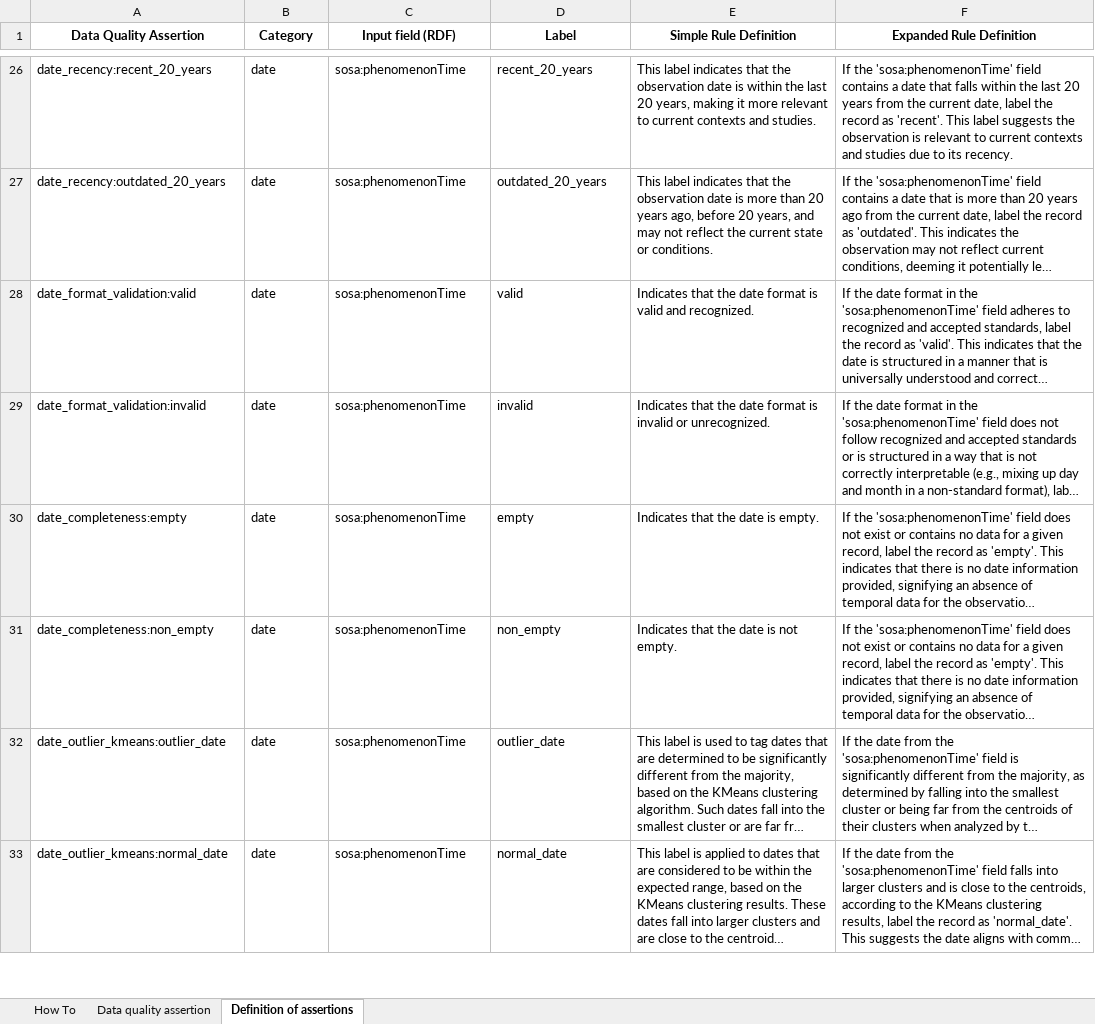
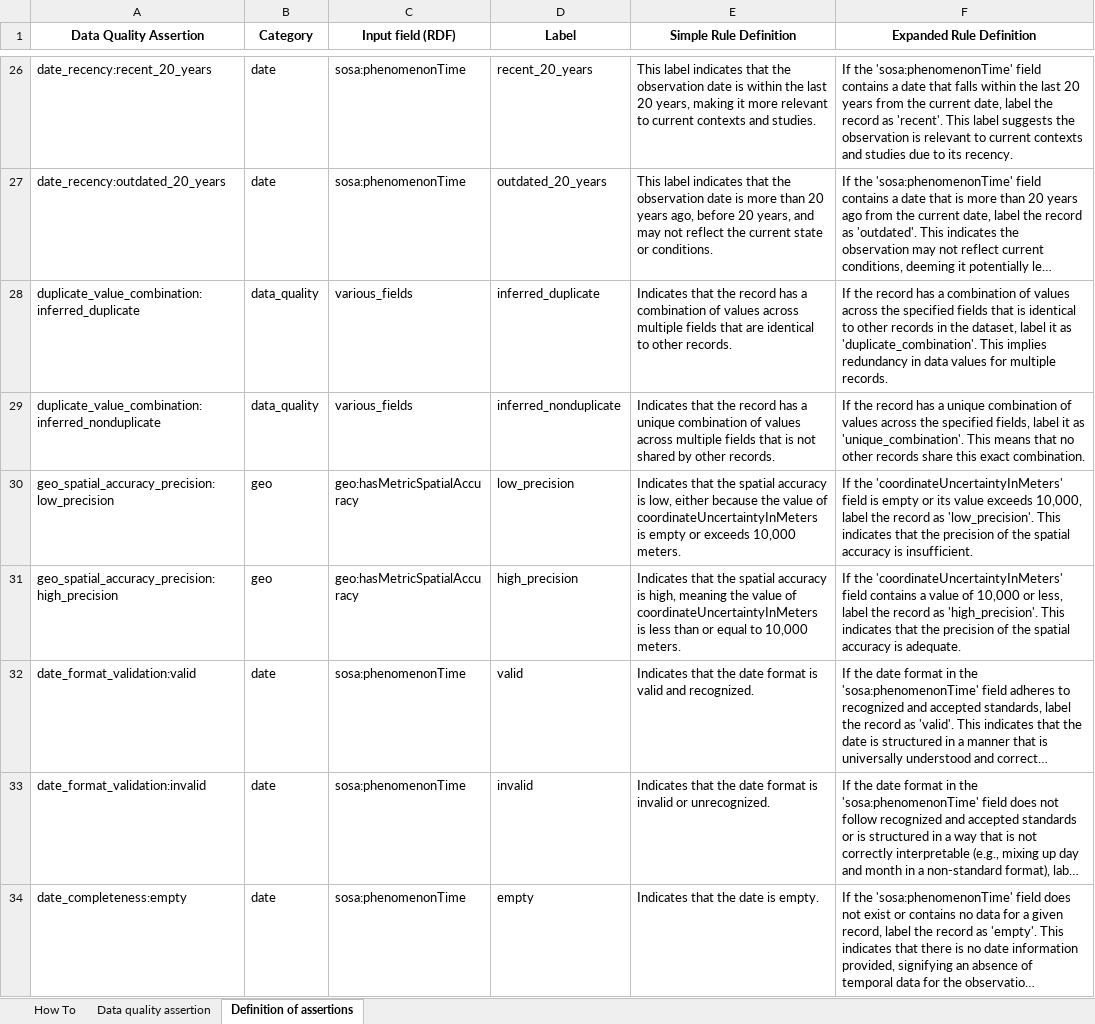
Before and after one commit to dcceew-bdr/bdr-dq, an Excel workbook: dq/template/usecase_template.xlsx, sheet Definition of assertions, drawn as a sheet; only a part is shown, gaps mark what is left out; the shorter side is filled out with more unchanged rows; long unchanged cells end in …; values as stored, in another font and other column widths than the file's, no borders; the diff names each change by its address in the sheet, - before the commit and + after, or states it on an @@ line.

```diff
--- a/dq/template/usecase_template.xlsx (sheet Definition of assertions)
+++ b/dq/template/usecase_template.xlsx (sheet Definition of assertions)
+row 28: duplicate_value_combination:inferred_duplicate | data_quality | various_fields | inferred_duplicate | Indicates that the record has a combination of values across multiple fields that are identical to other records. | If the record has a combination of values across the specified fields that is identical to other records in the dataset, label it as 'duplicate_combination'. This implies redundancy in data values for multiple records.
+row 29: duplicate_value_combination:inferred_nonduplicate | data_quality | various_fields | inferred_nonduplicate | Indicates that the record has a unique combination of values across multiple fields that is not shared by other records. | If the record has a unique combination of values across the specified fields, label it as 'unique_combination'. This means that no other records share this exact combination.
+row 30: geo_spatial_accuracy_precision:low_precision | geo | geo:hasMetricSpatialAccuracy | low_precision | Indicates that the spatial accuracy is low, either because the value of coordinateUncertaintyInMeters is empty or exceeds 10,000 meters. | If the 'coordinateUncertaintyInMeters' field is empty or its value exceeds 10,000, label the record as 'low_precision'. This indicates that the precision of the spatial accuracy is insufficient.
+row 31: geo_spatial_accuracy_precision:high_precision | geo | geo:hasMetricSpatialAccuracy | high_precision | Indicates that the spatial accuracy is high, meaning the value of coordinateUncertaintyInMeters is less than or equal to 10,000 meters. | If the 'coordinateUncertaintyInMeters' field contains a value of 10,000 or less, label the record as 'high_precision'. This indicates that the precision of the spatial accuracy is adequate.
```
Also changed, not shown: sheet Data quality assertion, dq/result/output1.xlsx, dq/result/output2.xlsx, 15 other files.
